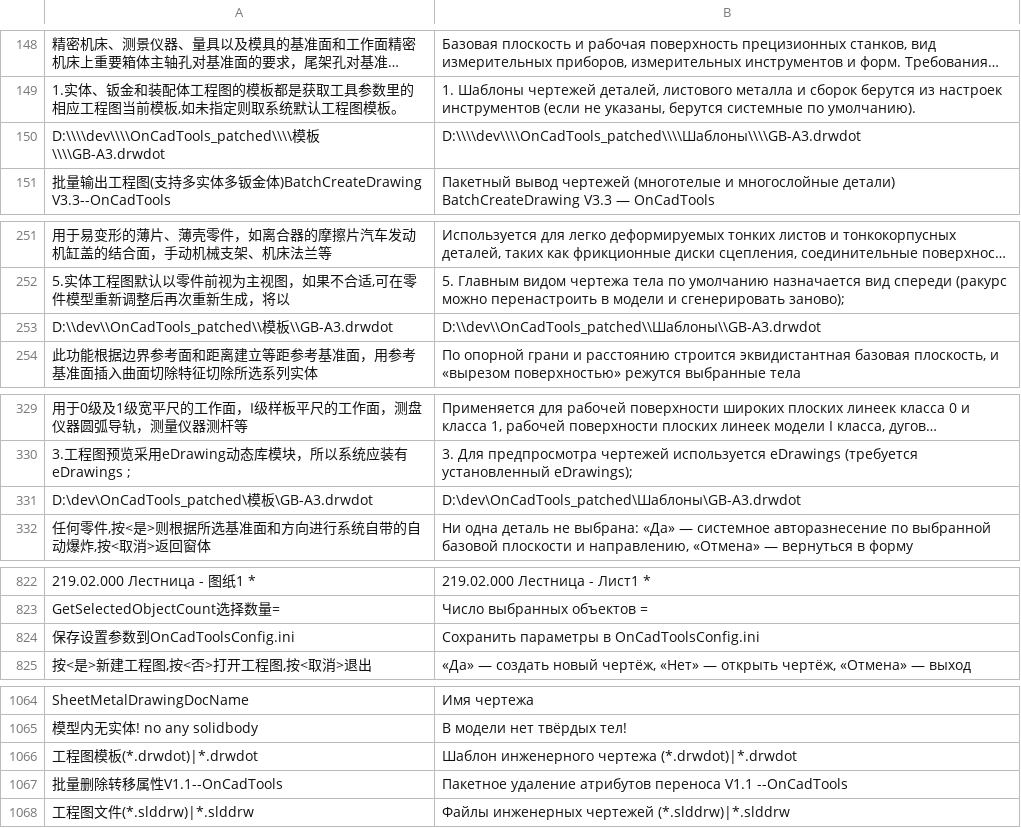
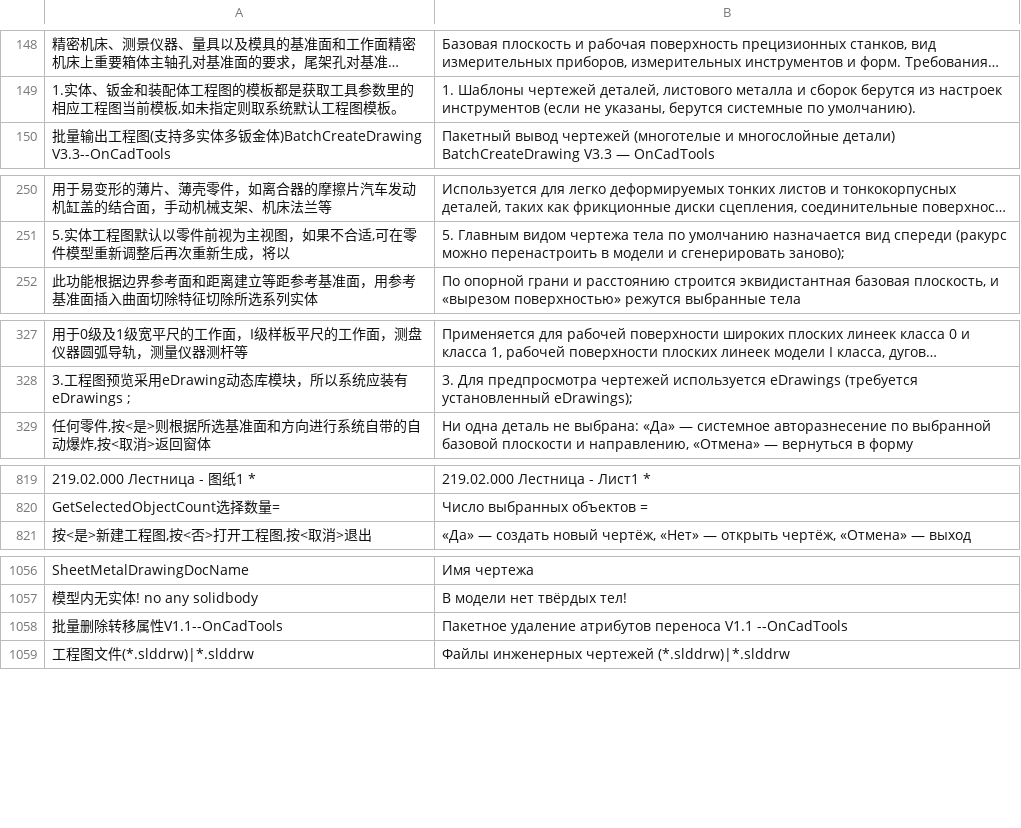
Before and after one commit to lunin02118-ops/OnCadTools, a TSV file: tools/native_dict.tsv, drawn as a sheet; only a part is shown, gaps mark what is left out; long unchanged cells end in …; the diff covers the shown part only; the diff names each change by its address in the sheet, - before the commit and + after, or states it on an @@ line.

Commit message:
Fix template path translation bug and SmartDrawing UI layout collisions
- Prevent translation of file paths, extensions (.drwdot, .slddrt, etc.), and template selectors
- Cleaned 51 dangerous file path translation entries from native_dict.tsv
- Added directory junction for шаблон -> 模板 as fallback safety net
- Implemented smart UI layout expansion for SmartDrawing (Чертёж в 1 клик) to eliminate control overlaps
- Auto-adjusted button labels and checkbox spacing in SmartDrawing
- Enhanced NativeRusifier with extended CAD file markers and path protection

```diff
--- a/tools/native_dict.tsv
+++ b/tools/native_dict.tsv
-row 150: D:\\\\dev\\\\OnCadTools_patched\\\\模板\\\\GB-A3.drwdot | D:\\\\dev\\\\OnCadTools_patched\\\\Шаблоны\\\\GB-A3.drwdot
-row 253: D:\\dev\\OnCadTools_patched\\模板\\GB-A3.drwdot | D:\\dev\\OnCadTools_patched\\Шаблоны\\GB-A3.drwdot
-row 331: D:\dev\OnCadTools_patched\模板\GB-A3.drwdot | D:\dev\OnCadTools_patched\Шаблоны\GB-A3.drwdot
-row 824: 保存设置参数到OnCadToolsConfig.ini | Сохранить параметры в OnCadToolsConfig.ini
-row 1066: 工程图模板(*.drwdot)|*.drwdot | Шаблон инженерного чертежа (*.drwdot)|*.drwdot
```
Also changed, not shown: 46 removed rows elsewhere in this file, 5 other files.
